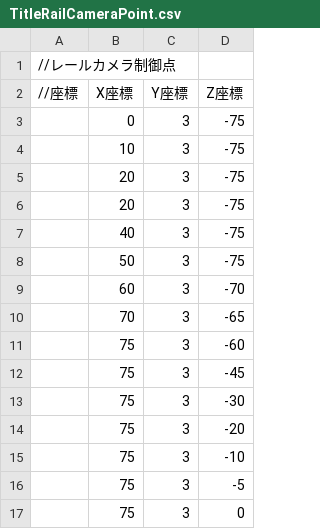
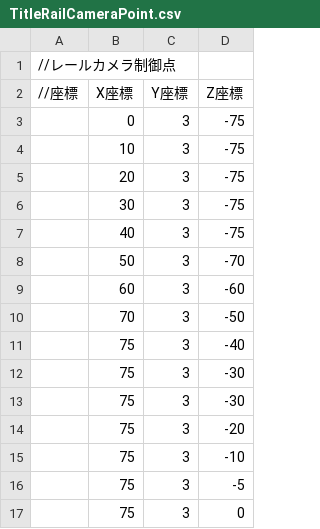
Before and after one commit to TsubasaMogi0283/Elysia_3.0, a CSV file: Resources/CSV/TitleRailCameraPoint.csv, drawn as a sheet; only a part is shown.

```diff
--- a/Resources/CSV/TitleRailCameraPoint.csv
+++ b/Resources/CSV/TitleRailCameraPoint.csv
@@ -5,9 +5,9 @@
 ,20,3,-75
-,20,3,-75
+,30,3,-75
 ,40,3,-75
-,50,3,-75
-,60,3,-70
-,70,3,-65
-,75,3,-60
-,75,3,-45
+,50,3,-70
+,60,3,-60
+,70,3,-50
+,75,3,-40
+,75,3,-30
 ,75,3,-30
```
Also changed, not shown: 3 other files.
